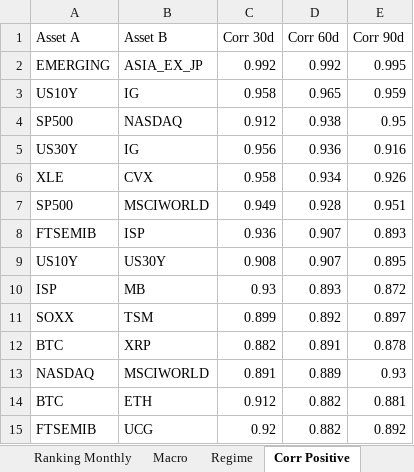
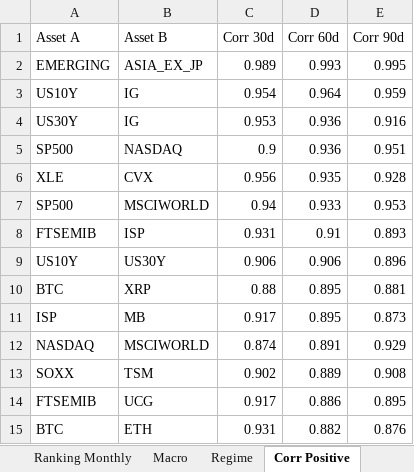
Before and after one commit to giapal96-star/jennifer-trading-dashbord, an Excel workbook: docs/sarada_dati.xlsx, sheet Corr Positive, drawn as a sheet; only a part is shown; values as stored, in another font and other column widths than the file's, no borders; removed rows and columns are numbered as before the commit, all else as after; the diff covers the shown part only; the diff names each change by its address in the sheet, - before the commit and + after, or states it on an @@ line.

```diff
--- a/docs/sarada_dati.xlsx (sheet Corr Positive)
+++ b/docs/sarada_dati.xlsx (sheet Corr Positive)
-C2 (Corr 30d): 0.992
+C2 (Corr 30d): 0.989
-D2 (Corr 60d): 0.992
+D2 (Corr 60d): 0.993
-C3 (Corr 30d): 0.958
+C3 (Corr 30d): 0.954
-D3 (Corr 60d): 0.965
+D3 (Corr 60d): 0.964
-row 4: SP500 | NASDAQ | 0.912 | 0.938 | 0.95
-C4 (Corr 30d): 0.956
+C4 (Corr 30d): 0.953
+row 5: SP500 | NASDAQ | 0.9 | 0.936 | 0.951
-C6 (Corr 30d): 0.958
+C6 (Corr 30d): 0.956
-D6 (Corr 60d): 0.934
+D6 (Corr 60d): 0.935
-E6 (Corr 90d): 0.926
+E6 (Corr 90d): 0.928
-C7 (Corr 30d): 0.949
+C7 (Corr 30d): 0.94
-D7 (Corr 60d): 0.928
+D7 (Corr 60d): 0.933
-E7 (Corr 90d): 0.951
+E7 (Corr 90d): 0.953
-C8 (Corr 30d): 0.936
+C8 (Corr 30d): 0.931
-D8 (Corr 60d): 0.907
+D8 (Corr 60d): 0.91
-C9 (Corr 30d): 0.908
+C9 (Corr 30d): 0.906
-D9 (Corr 60d): 0.907
+D9 (Corr 60d): 0.906
-E9 (Corr 90d): 0.895
+E9 (Corr 90d): 0.896
-row 10: ISP | MB | 0.93 | 0.893 | 0.872
-row 11: SOXX | TSM | 0.899 | 0.892 | 0.897
-C10 (Corr 30d): 0.882
+C10 (Corr 30d): 0.88
-D10 (Corr 60d): 0.891
+D10 (Corr 60d): 0.895
-E10 (Corr 90d): 0.878
+E10 (Corr 90d): 0.881
+row 11: ISP | MB | 0.917 | 0.895 | 0.873
-C12 (Corr 30d): 0.891
+C12 (Corr 30d): 0.874
-D12 (Corr 60d): 0.889
+D12 (Corr 60d): 0.891
-E12 (Corr 90d): 0.93
+E12 (Corr 90d): 0.929
+row 13: SOXX | TSM | 0.902 | 0.889 | 0.908
+row 14: FTSEMIB | UCG | 0.917 | 0.886 | 0.895
-C15 (Corr 30d): 0.912
+C15 (Corr 30d): 0.931
-E15 (Corr 90d): 0.881
+E15 (Corr 90d): 0.876
-row 15: FTSEMIB | UCG | 0.92 | 0.882 | 0.892
```
Also changed, not shown: 4 added rows, 4 removed rows and 6 edited cells elsewhere in this sheet, sheet Ranking Weekly, sheet Ranking Daily, sheet Ranking Monthly, sheet Corr Negative, sheet Macro, sheet Regime, 2 other files.
